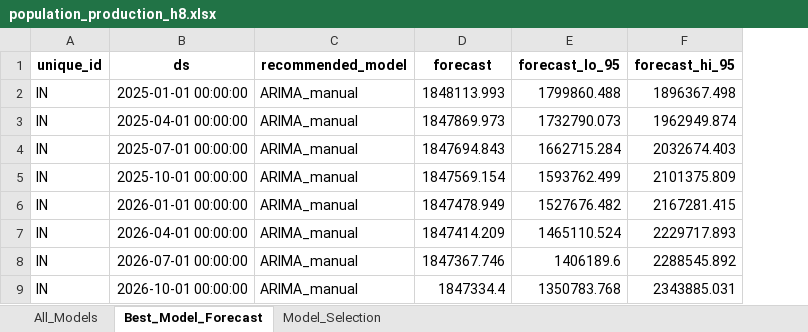
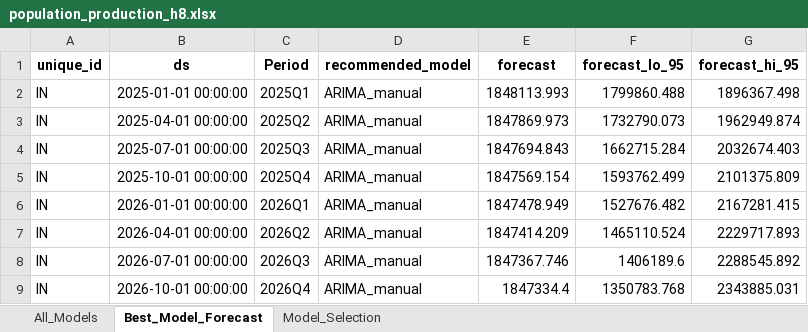
Before and after one commit to Lilianptr/DCMME, an Excel workbook: ATC/Forecast/Pop/Indiana/population_production_h8.xlsx, sheet Best_Model_Forecast, drawn as a sheet; values as stored, in another font and other column widths than the file's, no borders; the diff names each change by its address in the sheet, - before the commit and + after, or states it on an @@ line.

```diff
--- a/ATC/Forecast/Pop/Indiana/population_production_h8.xlsx (sheet Best_Model_Forecast)
+++ b/ATC/Forecast/Pop/Indiana/population_production_h8.xlsx (sheet Best_Model_Forecast)
+column C (Period), rows 2-9: 2025Q1 | 2025Q2 | 2025Q3 | 2025Q4 | 2026Q1 | 2026Q2 | 2026Q3 | 2026Q4
```
Also changed, not shown: sheet All_Models, ATC/Forecast/Pop/Indiana/population_production_h4.xlsx, 4 other files.
